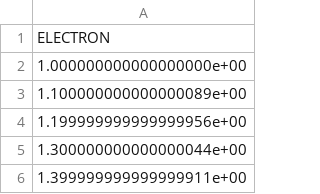
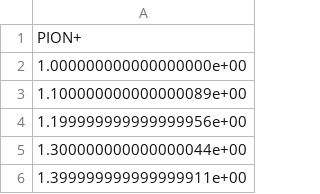
Before and after one commit to ianRCrawshaw/Shower-Simulations, a CSV file: DataGen/inp_gen.csv, drawn as a sheet; only a part is shown.

```diff
--- a/DataGen/inp_gen.csv
+++ b/DataGen/inp_gen.csv
@@ -1,2 +1,2 @@
-ELECTRON
+PION+
 1.000000000000000000e+00
```
Also changed, not shown: 1 other file.
